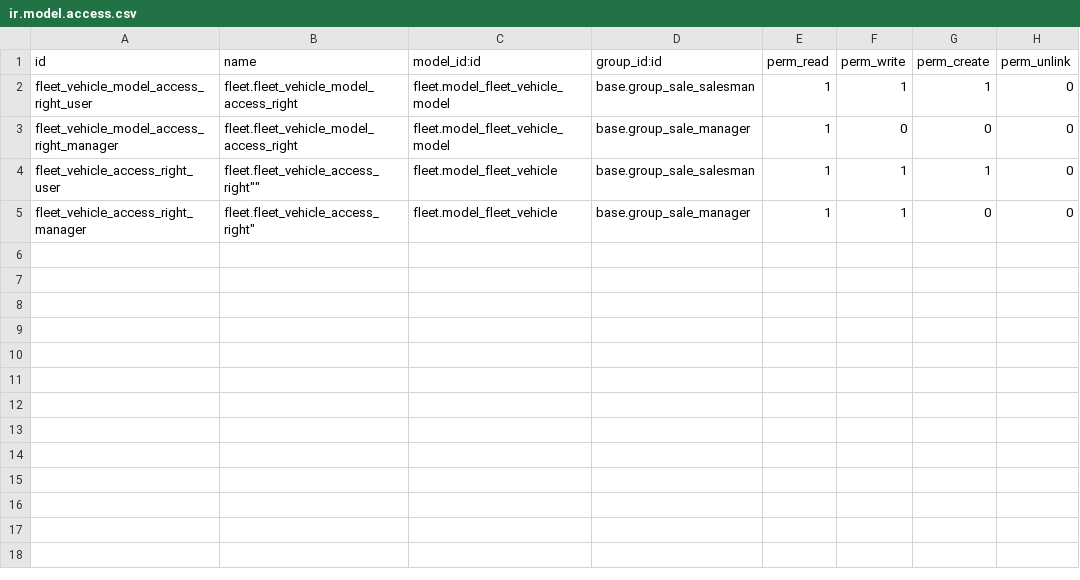
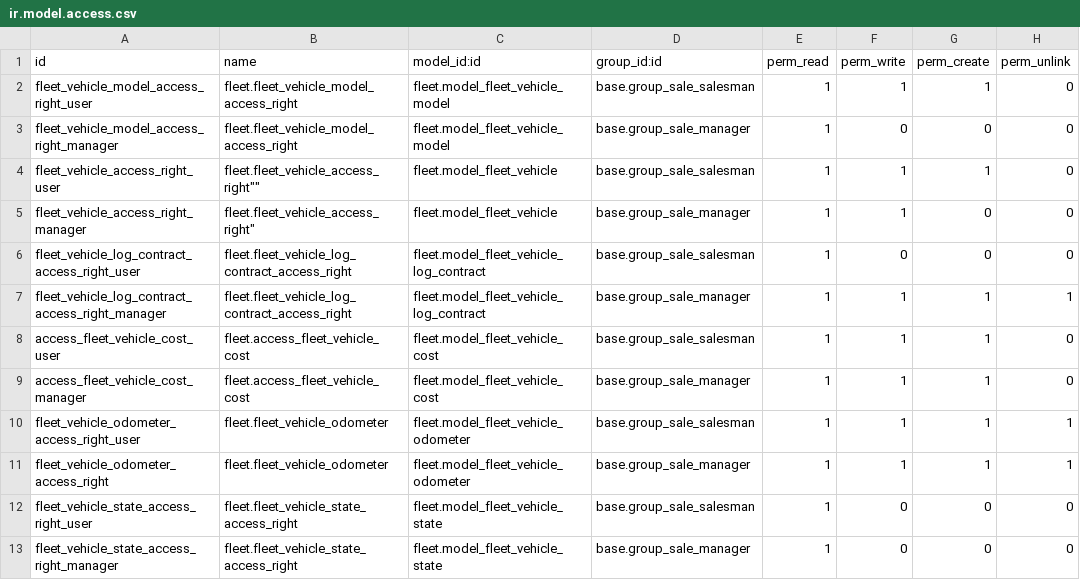
Before and after one commit to edanpiro/automotriz, a CSV file: security/ir.model.access.csv, drawn as a sheet; the diff names each change by its address in the sheet, - before the commit and + after, or states it on an @@ line.

Commit message:
creando reglas de accesos para el menu vehiculo

```diff
--- a/security/ir.model.access.csv
+++ b/security/ir.model.access.csv
+row 6: fleet_vehicle_log_contract_access_right_user | fleet.fleet_vehicle_log_contract_access_right | fleet.model_fleet_vehicle_log_contract | base.group_sale_salesman | 1 | 0 | 0 | 0
+row 7: fleet_vehicle_log_contract_access_right_manager | fleet.fleet_vehicle_log_contract_access_right | fleet.model_fleet_vehicle_log_contract | base.group_sale_manager | 1 | 1 | 1 | 1
+row 8: access_fleet_vehicle_cost_user | fleet.access_fleet_vehicle_cost | fleet.model_fleet_vehicle_cost | base.group_sale_salesman | 1 | 1 | 1 | 0
+row 9: access_fleet_vehicle_cost_manager | fleet.access_fleet_vehicle_cost | fleet.model_fleet_vehicle_cost | base.group_sale_manager | 1 | 1 | 1 | 0
+row 10: fleet_vehicle_odometer_access_right_user | fleet.fleet_vehicle_odometer | fleet.model_fleet_vehicle_odometer | base.group_sale_salesman | 1 | 1 | 1 | 1
+row 11: fleet_vehicle_odometer_access_right | fleet.fleet_vehicle_odometer | fleet.model_fleet_vehicle_odometer | base.group_sale_manager | 1 | 1 | 1 | 1
+row 12: fleet_vehicle_state_access_right_user | fleet.fleet_vehicle_state_access_right | fleet.model_fleet_vehicle_state | base.group_sale_salesman | 1 | 0 | 0 | 0
+row 13: fleet_vehicle_state_access_right_manager | fleet.fleet_vehicle_state_access_right | fleet.model_fleet_vehicle_state | base.group_sale_manager | 1 | 0 | 0 | 0
```
